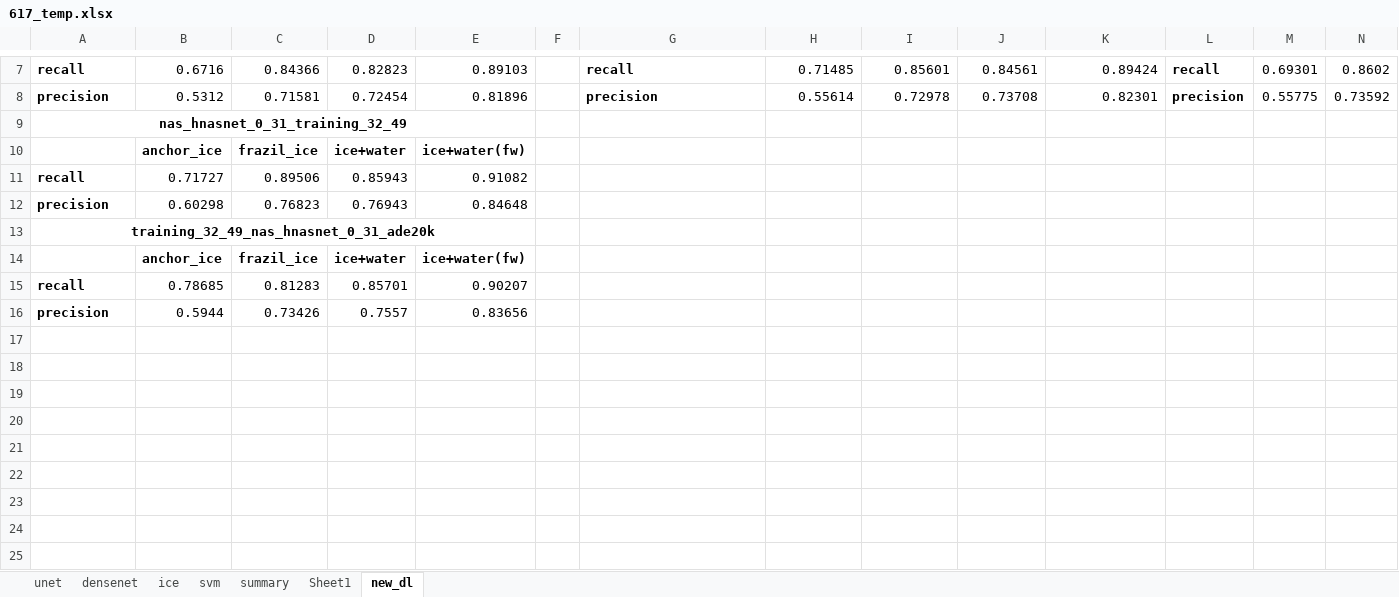
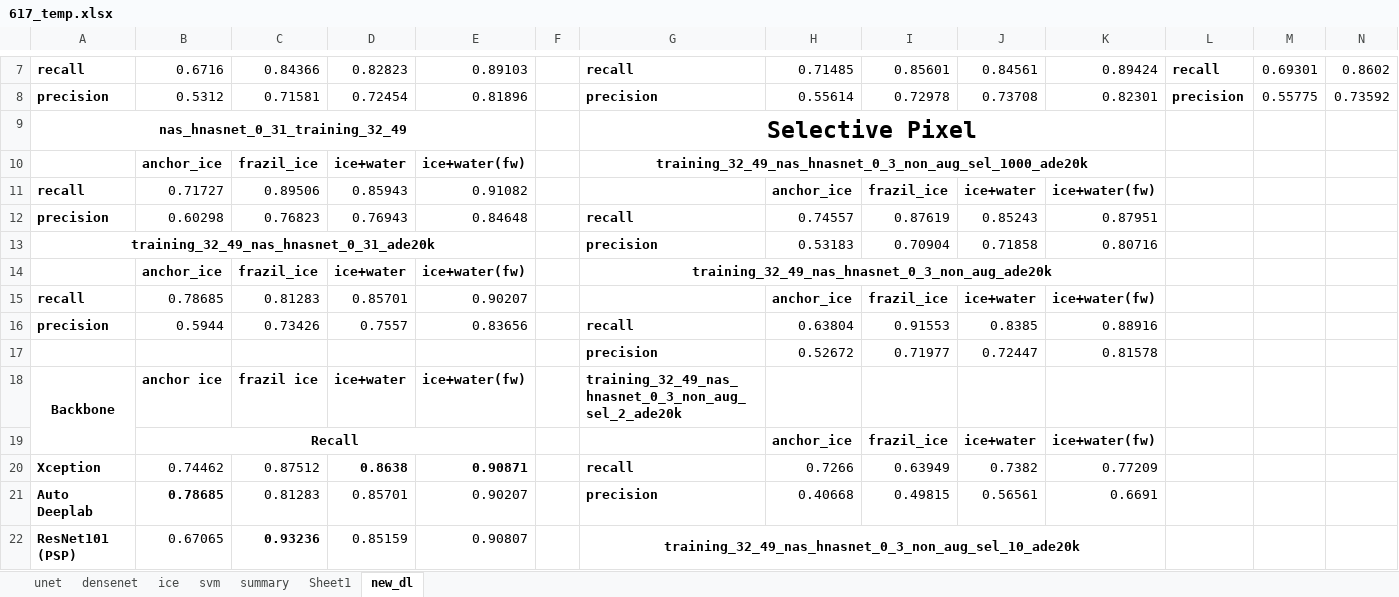
Before and after one commit to Madhukar7559/river_ice_segmentation, an Excel workbook: plotting/617_temp.xlsx, sheet new_dl, drawn as a sheet; only a part is shown, gaps mark what is left out; values as stored, in another font and other column widths than the file's, no borders; removed rows and columns are numbered as before the commit, all else as after; rows hold the shown columns only; the diff covers the shown part only; the diff names each change by its address in the sheet, - before the commit and + after, or states it on an @@ line.

```diff
--- a/plotting/617_temp.xlsx (sheet new_dl)
+++ b/plotting/617_temp.xlsx (sheet new_dl)
-G9: (empty)
+G9: Selective Pixel
+G9:K9 merged
-G10: (empty)
+G10: training_32_49_nas_hnasnet_0_3_non_aug_sel_1000_ade20k
+G10:K10 merged
-H11: (empty)
+H11: anchor_ice
-I11: (empty)
+I11: frazil_ice
-J11: (empty)
+J11: ice+water
-K11: (empty)
+K11: ice+water(fw)
-G12: (empty)
+G12: recall
-H12: (empty)
+H12: 0.74557
-I12: (empty)
+I12: 0.87619
-J12: (empty)
+J12: 0.85243
-K12: (empty)
+K12: 0.87951
-row 13: training_32_49_nas_hnasnet_0_31_ade20k
+row 13: training_32_49_nas_hnasnet_0_31_ade20k |  |  |  |  |  | precision | 0.53183 | 0.70904 | 0.71858 | 0.80716
-G14: (empty)
+G14: training_32_49_nas_hnasnet_0_3_non_aug_ade20k
+G14:K14 merged
-H15: (empty)
+H15: anchor_ice
-I15: (empty)
+I15: frazil_ice
-J15: (empty)
+J15: ice+water
-K15: (empty)
+K15: ice+water(fw)
-G16: (empty)
+G16: recall
-H16: (empty)
+H16: 0.63804
-I16: (empty)
+I16: 0.91553
-J16: (empty)
+J16: 0.8385
-K16: (empty)
+K16: 0.88916
+row 17:  |  |  |  |  |  | precision | 0.52672 | 0.71977 | 0.72447 | 0.81578
+row 18: Backbone | anchor ice | frazil ice | ice+water | ice+water(fw) |  | training_32_49_nas_hnasnet_0_3_non_aug_sel_2_ade20k
+row 19:  | Recall |  |  |  |  |  | anchor_ice | frazil_ice | ice+water | ice+water(fw)
+row 20: Xception | 0.74462 | 0.87512 | 0.8638 | 0.90871 |  | recall | 0.7266 | 0.63949 | 0.7382 | 0.77209
+row 21: Auto Deeplab | 0.78685 | 0.81283 | 0.85701 | 0.90207 |  | precision | 0.40668 | 0.49815 | 0.56561 | 0.6691
+row 22: ResNet101 (PSP) | 0.67065 | 0.93236 | 0.85159 | 0.90807 |  | training_32_49_nas_hnasnet_0_3_non_aug_sel_10_ade20k
```
Also changed, not shown: 58 added rows elsewhere in this sheet, 1 other file.
